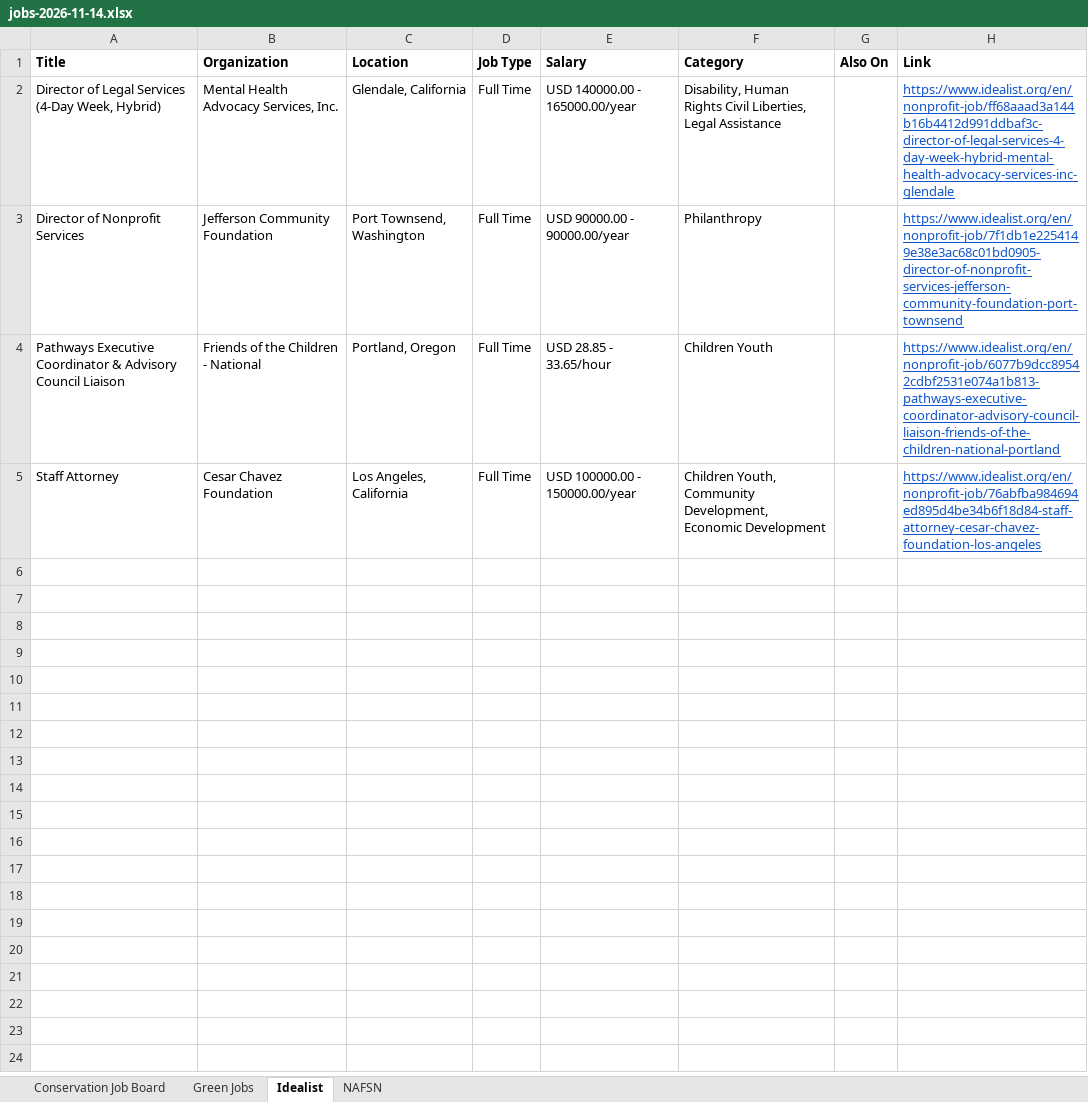
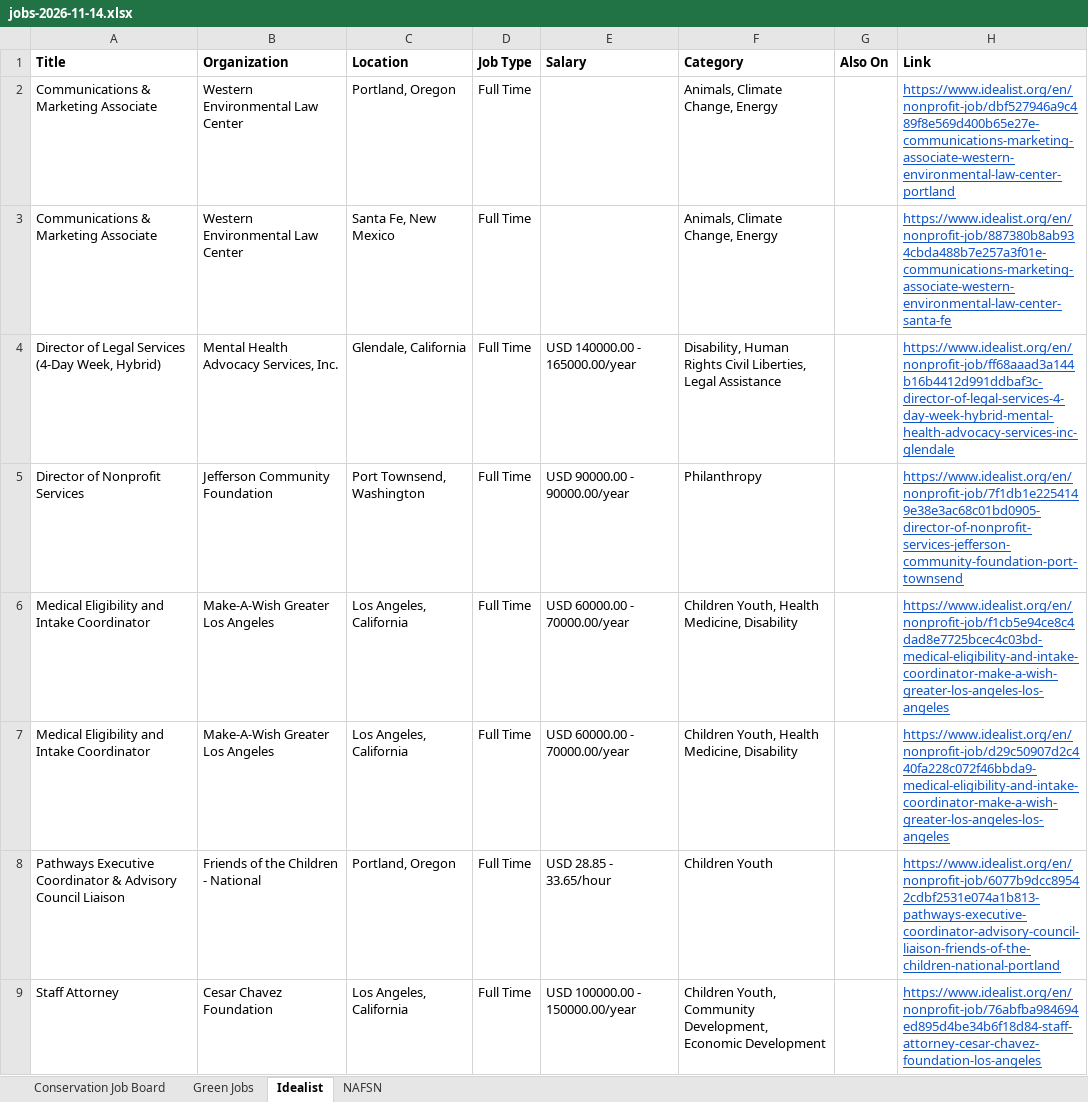
Before and after one commit to dchandarana07/jobs-digest, an Excel workbook: docs/xlsx/jobs-2026-11-14.xlsx, sheet Idealist, drawn as a sheet; values as stored, in another font and other column widths than the file's, no borders; the diff names each change by its address in the sheet, - before the commit and + after, or states it on an @@ line.

```diff
--- a/docs/xlsx/jobs-2026-11-14.xlsx (sheet Idealist)
+++ b/docs/xlsx/jobs-2026-11-14.xlsx (sheet Idealist)
+row 2: Communications & Marketing Associate | Western Environmental Law Center | Portland, Oregon | Full Time |  | Animals, Climate Change, Energy |  | https://www.idealist.org/en/nonprofit-job/dbf527946a9c489f8e569d400b65e27e-communications-marketing-associate-western-environmental-law-center-portland
+row 3: Communications & Marketing Associate | Western Environmental Law Center | Santa Fe, New Mexico | Full Time |  | Animals, Climate Change, Energy |  | https://www.idealist.org/en/nonprofit-job/887380b8ab934cbda488b7e257a3f01e-communications-marketing-associate-western-environmental-law-center-santa-fe
+row 6: Medical Eligibility and Intake Coordinator | Make-A-Wish Greater Los Angeles | Los Angeles, California | Full Time | USD 60000.00 - 70000.00/year | Children Youth, Health Medicine, Disability |  | https://www.idealist.org/en/nonprofit-job/f1cb5e94ce8c4dad8e7725bcec4c03bd-medical-eligibility-and-intake-coordinator-make-a-wish-greater-los-angeles-los-angeles
+row 7: Medical Eligibility and Intake Coordinator | Make-A-Wish Greater Los Angeles | Los Angeles, California | Full Time | USD 60000.00 - 70000.00/year | Children Youth, Health Medicine, Disability |  | https://www.idealist.org/en/nonprofit-job/d29c50907d2c440fa228c072f46bbda9-medical-eligibility-and-intake-coordinator-make-a-wish-greater-los-angeles-los-angeles
```
Also changed, not shown: 5 other files.
